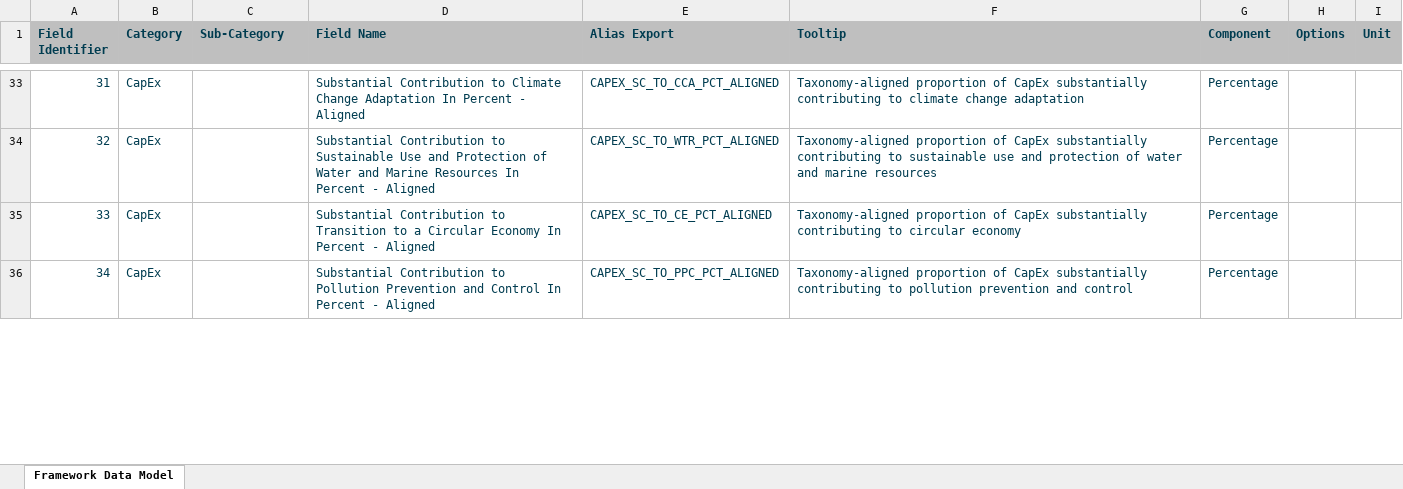
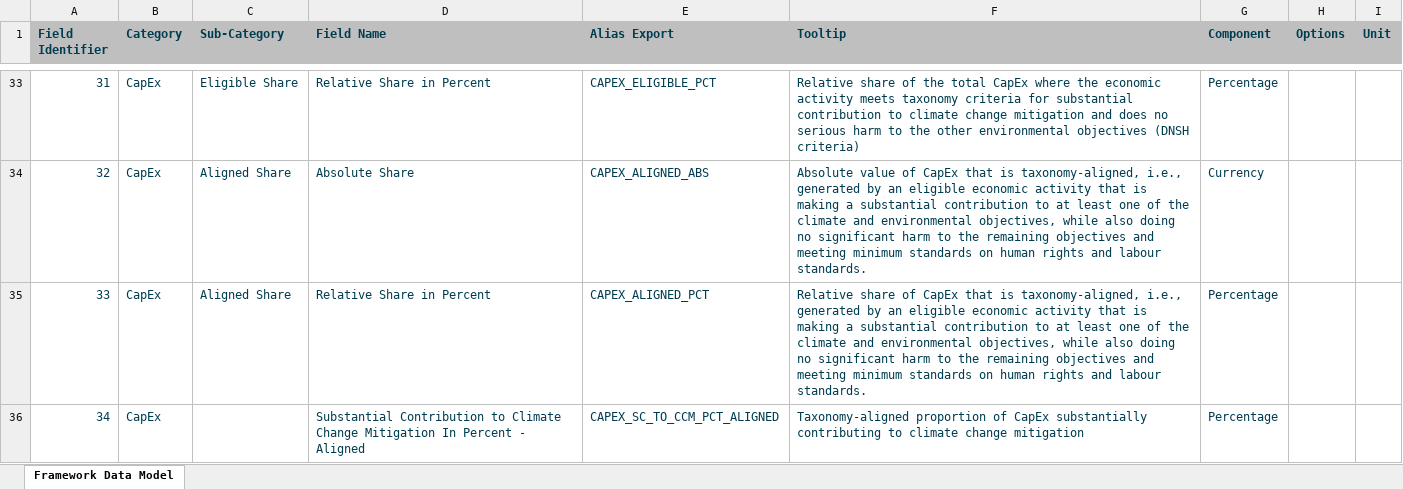
Before and after one commit to d-fine/Dataland, an Excel workbook: dataland-framework-toolbox/inputs/eutaxonomy-non-financials-2026-73/eutaxonomy-non-financials-2026-73.xlsx, sheet Framework Data Model, drawn as a sheet; only a part is shown, gaps mark what is left out; values as stored, in another font and other column widths than the file's, no borders; the diff covers the shown part only; the diff names each change by its address in the sheet, - before the commit and + after, or states it on an @@ line.

Commit message:
Dala 7363 nuclear and gas data points for eu taxo non financial 2026 (#2019)
Co-authored-by: Dominik Tschimmel <296276725+DominikTschimmel-d-fine@users.noreply.github.com>
Co-authored-by: SiegfriedSobkowiak <71646830+SiegfriedSobkowiak@users.noreply.github.com>
Co-authored-by: StephanWezorke <186339469+StephanWezorke@users.noreply.github.com>
Co-authored-by: florian-hoeft <245823423+florian-hoeft@users.noreply.github.com>
Co-authored-by: Joshua Köck <49119664+JoshuaKoeck@users.noreply.github.com>
Co-authored-by: Paul Kogler <305446092+PauliKogler@users.noreply.github.com>

```diff
--- a/dataland-framework-toolbox/inputs/eutaxonomy-non-financials-2026-73/eutaxonomy-non-financials-2026-73.xlsx (sheet Framework Data Model)
+++ b/dataland-framework-toolbox/inputs/eutaxonomy-non-financials-2026-73/eutaxonomy-non-financials-2026-73.xlsx (sheet Framework Data Model)
-C33 (Sub-Category): (empty)
+C33 (Sub-Category): Eligible Share
-D33 (Field Name): Substantial Contribution to Climate Change Adaptation In Percent - Aligned
+D33 (Field Name): Relative Share in Percent
-E33 (Alias Export): CAPEX_SC_TO_CCA_PCT_ALIGNED
+E33 (Alias Export): CAPEX_ELIGIBLE_PCT
-F33 (Tooltip): Taxonomy-aligned proportion of CapEx substantially contributing to climate change adaptation
+F33 (Tooltip): Relative share of the total CapEx where the economic activity meets taxonomy criteria for substantial contribution to climate change mitigation and does no serious harm to the other environmental objectives (DNSH criteria)
-C34:C35 (Sub-Category): (empty)
+C34:C35 (Sub-Category): Aligned Share
-D34 (Field Name): Substantial Contribution to Sustainable Use and Protection of Water and Marine Resources In Percent - Aligned
+D34 (Field Name): Absolute Share
-E34 (Alias Export): CAPEX_SC_TO_WTR_PCT_ALIGNED
+E34 (Alias Export): CAPEX_ALIGNED_ABS
-F34 (Tooltip): Taxonomy-aligned proportion of CapEx substantially contributing to sustainable use and protection of water and marine resources
+F34 (Tooltip): Absolute value of CapEx that is taxonomy-aligned, i.e., generated by an eligible economic activity that is making a substantial contribution to at least one of the climate and environmental objectives, while also doing no significant harm to the remaining objectives and meeting minimum standards on human rights and labour standards.
-G34 (Component): Percentage
+G34 (Component): Currency
-D35 (Field Name): Substantial Contribution to Transition to a Circular Economy In Percent - Aligned
+D35 (Field Name): Relative Share in Percent
-E35 (Alias Export): CAPEX_SC_TO_CE_PCT_ALIGNED
+E35 (Alias Export): CAPEX_ALIGNED_PCT
-F35 (Tooltip): Taxonomy-aligned proportion of CapEx substantially contributing to circular economy
+F35 (Tooltip): Relative share of CapEx that is taxonomy-aligned, i.e., generated by an eligible economic activity that is making a substantial contribution to at least one of the climate and environmental objectives, while also doing no significant harm to the remaining objectives and meeting minimum standards on human rights and labour standards.
-D36 (Field Name): …Contribution to Pollution Prevention and Control In Percent…
+D36 (Field Name): …Contribution to Climate Change Mitigation In Percent…
-E36 (Alias Export): CAPEX_SC_TO_PPC_PCT_ALIGNED
+E36 (Alias Export): CAPEX_SC_TO_CCM_PCT_ALIGNED
-F36 (Tooltip): …contributing to pollution prevention and control
+F36 (Tooltip): …contributing to climate change mitigation
```
Also changed, not shown: 10 added rows, 2 removed rows and 120 edited cells elsewhere in this sheet, 41 other files.
